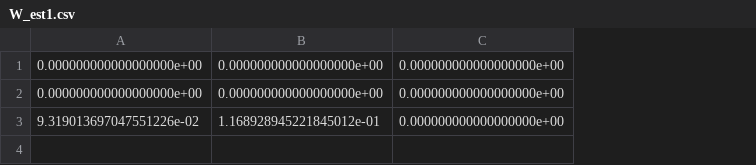
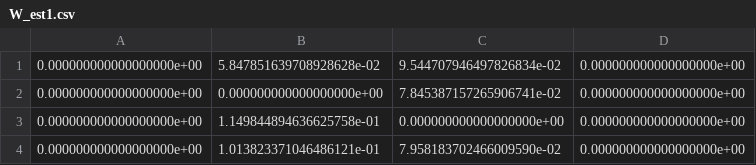
Before and after one commit to hasanjawad001/CG-NOTEARS, a CSV file: outputs/08_dNewEnvSmallRun/W_est1.csv, drawn as a sheet; removed rows and columns are numbered as before the commit, all else as after; the diff names each change by its address in the sheet, - before the commit and + after, or states it on an @@ line.

```diff
--- a/outputs/08_dNewEnvSmallRun/W_est1.csv
+++ b/outputs/08_dNewEnvSmallRun/W_est1.csv
+column C, rows 2-3: 7.845387157265906741e-02 | 0.000000000000000000e+00
+row 1: 0.000000000000000000e+00 | 5.847851639708928628e-02 | 9.544707946497826834e-02 | 0.000000000000000000e+00
-B3: 0.000000000000000000e+00
+B3: 1.149844894636625758e-01
-row 3: 9.319013697047551226e-02 | 1.168928945221845012e-01 | 0.000000000000000000e+00
+row 4: 0.000000000000000000e+00 | 1.013823371046486121e-01 | 7.958183702466009590e-02 | 0.000000000000000000e+00
```
Also changed, not shown: outputs/08_dNewEnvSmallRun/W_est0.csv, outputs/08_dNewEnvSmallRun/result.csv, 7 other files.
